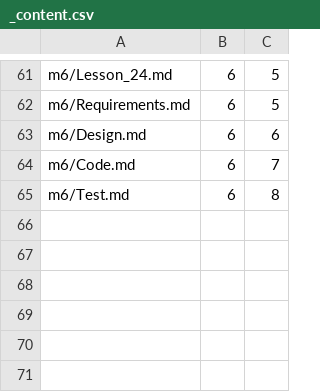
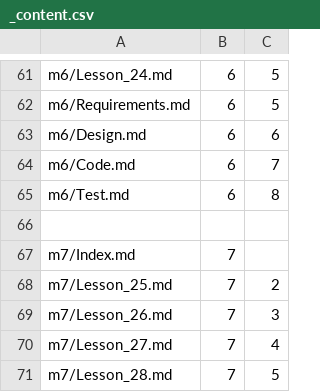
Before and after one commit to Mark-Seaman/Shrinking-World-Pubs, a CSV file: sweng/Pub/_content.csv, drawn as a sheet; only a part is shown, gaps mark what is left out.

```diff
--- a/sweng/Pub/_content.csv
+++ b/sweng/Pub/_content.csv
@@ -65 +65,7 @@ m6/Code.md,6,7
 m6/Test.md,6,8
+
+m7/Index.md,7
+m7/Lesson_25.md,7,2
+m7/Lesson_26.md,7,3
+m7/Lesson_27.md,7,4
+m7/Lesson_28.md,7,5
```
Also changed, not shown: 15 other files.
